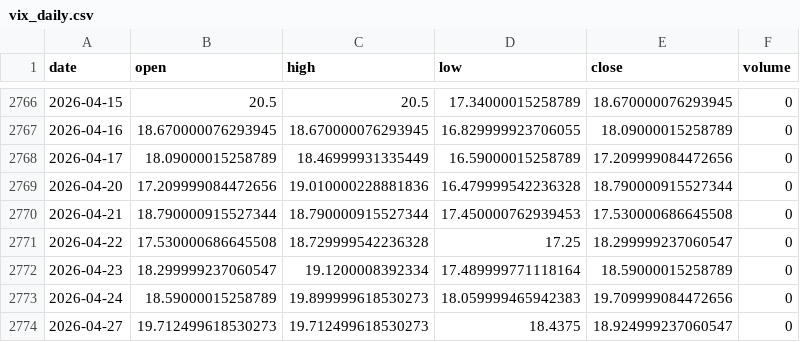
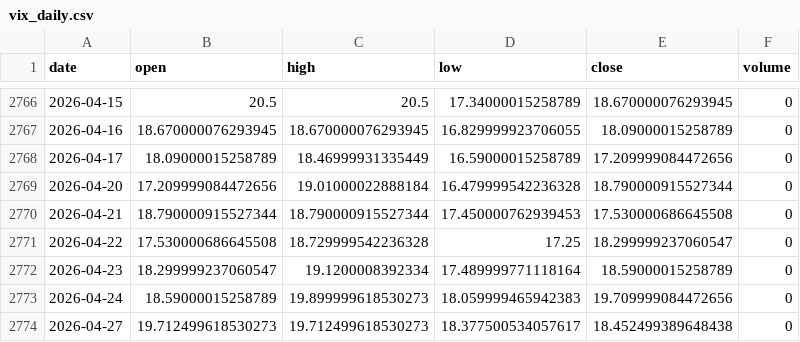
Before and after one commit to zetaaztra/David-ML, a CSV file: data/vix_daily.csv, drawn as a sheet; only a part is shown, gaps mark what is left out.

Commit message:
Auto-sync: Market data update 2026-04-27 08:42

```diff
--- a/data/vix_daily.csv
+++ b/data/vix_daily.csv
@@ -2768,3 +2768,3 @@ date,open,high,low,close,volume
 2026-04-17,18.09000015258789,18.46999931335449,16.59000015258789,17.209999084472656,0
-2026-04-20,17.209999084472656,19.010000228881836,16.479999542236328,18.790000915527344,0
+2026-04-20,17.209999084472656,19.01000022888184,16.479999542236328,18.790000915527344,0
 2026-04-21,18.790000915527344,18.790000915527344,17.450000762939453,17.530000686645508,0
@@ -2773,2 +2773,2 @@ date,open,high,low,close,volume
 2026-04-24,18.59000015258789,19.899999618530273,18.059999465942383,19.709999084472656,0
-2026-04-27,19.712499618530273,19.712499618530273,18.4375,18.924999237060547,0
+2026-04-27,19.712499618530273,19.712499618530273,18.377500534057617,18.452499389648438,0
```
Also changed, not shown: data/nifty_daily.csv.
